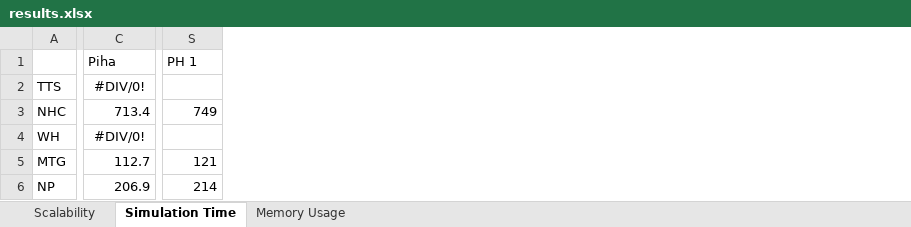
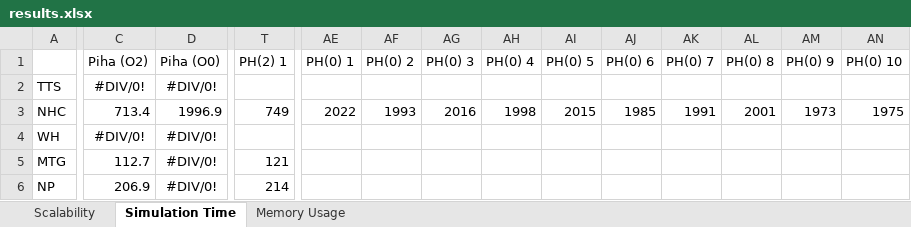
Before and after one commit to PRETgroup/DATE2016_codegen, an Excel workbook: results.xlsx, sheet Simulation Time, drawn as a sheet; only a part is shown, gaps mark what is left out; values as stored, in another font and other column widths than the file's, no borders; addresses are those after the commit; the diff covers the shown part only; the diff names each change by its address in the sheet, - before the commit and + after, or states it on an @@ line.

Commit message:
Added Thermostat results

```diff
--- a/results.xlsx (sheet Simulation Time)
+++ b/results.xlsx (sheet Simulation Time)
+column D (Piha (O0)), rows 2-6: #DIV/0! | 1996.9 | #DIV/0! | #DIV/0! | #DIV/0!
+column AE (PH(0) 1), row 3: 2022
+column AF (PH(0) 2), row 3: 1993
+column AG (PH(0) 3), row 3: 2016
+column AH (PH(0) 4), row 3: 1998
+column AI (PH(0) 5), row 3: 2015
+column AJ (PH(0) 6), row 3: 1985
+column AK (PH(0) 7), row 3: 1991
+column AL (PH(0) 8), row 3: 2001
+column AM (PH(0) 9), row 3: 1973
+column AN (PH(0) 10), row 3: 1975
-C1: Piha
+C1: Piha (O2)
-T1: PH 1
+T1: PH(2) 1
```
Also changed, not shown: 1 added column and 9 edited cells elsewhere in this sheet, formulas that keep their value, charts or pictures, 1 other file.
